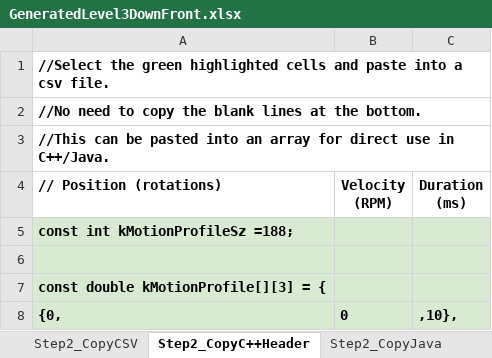
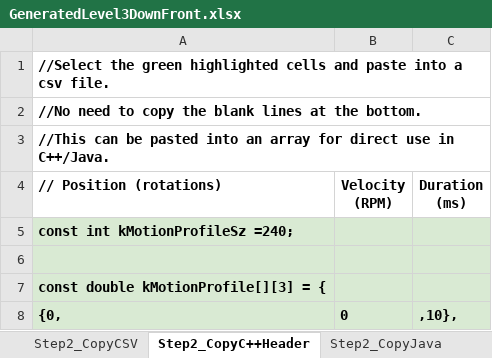
Before and after one commit to ThePinkAlliance/FRC_2019, an Excel workbook: src/other/GeneratedLevel3DownFront.xlsx, sheet Step2_CopyC++Header, drawn as a sheet; only a part is shown; values as stored, in another font and other column widths than the file's, no borders; the diff covers the shown part only; the diff names each change by its address in the sheet, - before the commit and + after, or states it on an @@ line.

```diff
--- a/src/other/GeneratedLevel3DownFront.xlsx (sheet Step2_CopyC++Header)
+++ b/src/other/GeneratedLevel3DownFront.xlsx (sheet Step2_CopyC++Header)
-A5 (// Position (rotations)): const int kMotionProfileSz =188;
+A5 (// Position (rotations)): const int kMotionProfileSz =240;
```
Also changed, not shown: other rows of this sheet, sheet Step2_Copy_HERO_C#, sheet Step2_CopyJava, sheet Step2_CopyCSV, sheet Step1_GenProfile, charts or pictures, src/other/GeneratedBallLevel3Up.xlsx, src/other/GeneratedLevel3UpFront.xlsx, 15 other files.
